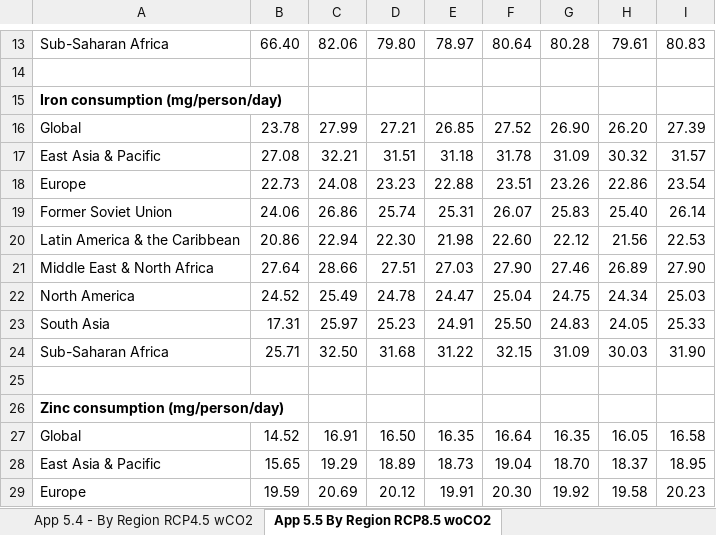
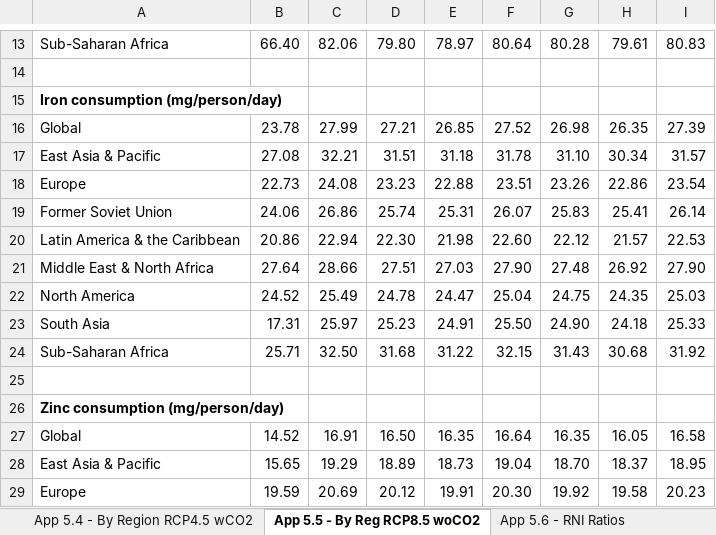
Before and after one commit to IFPRI/Mid-century-eCO2-fx-protein-iron-zinc, an Excel workbook: Appendix 5 - tables - Results w Lower Upper Bounds.xlsx, sheet App 5.5 - By Reg RCP8.5 woCO2, drawn as a sheet; only a part is shown, gaps mark what is left out; values as stored, in another font and other column widths than the file's, no borders; the diff names each change by its address in the sheet, - before the commit and + after, or states it on an @@ line.

```diff
--- a/Appendix 5 - tables - Results w Lower Upper Bounds.xlsx (sheet App 5.5 - By Reg RCP8.5 woCO2)
+++ b/Appendix 5 - tables - Results w Lower Upper Bounds.xlsx (sheet App 5.5 - By Reg RCP8.5 woCO2)
-sheet tab: App 5.5 By Region RCP8.5 woCO2
+sheet tab: App 5.5 - By Reg RCP8.5 woCO2
+sheet tab: App 5.6 - RNI Ratios
-G16: 26.90
+G16: 26.98
-H16: 26.20
+H16: 26.35
-G17: 31.09
+G17: 31.10
-H17: 30.32
+H17: 30.34
-H19: 25.40
+H19: 25.41
-H20: 21.56
+H20: 21.57
-G21: 27.46
+G21: 27.48
-H21: 26.89
+H21: 26.92
-H22: 24.34
+H22: 24.35
-G23: 24.83
+G23: 24.90
-H23: 24.05
+H23: 24.18
-G24: 31.09
+G24: 31.43
-H24: 30.03
+H24: 30.68
-I24: 31.90
+I24: 31.92
```
Also changed, not shown: sheet App 5.2 - Iron RCP8.5 wCO2, sheet App 5.4 - By Region RCP4.5 wCO2, sheet App 5.3 - Zinc RCP8.5 wCO2, Figure 3 - bar charts - Net Impacts on Nutrient Avail Myers.xlsx, Figure 4 - bar charts - Total Estimated Impacts on Nutrient Avail.xlsx, 3 other files.
